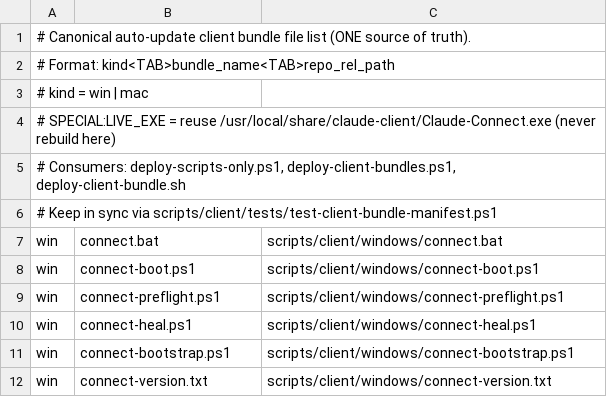
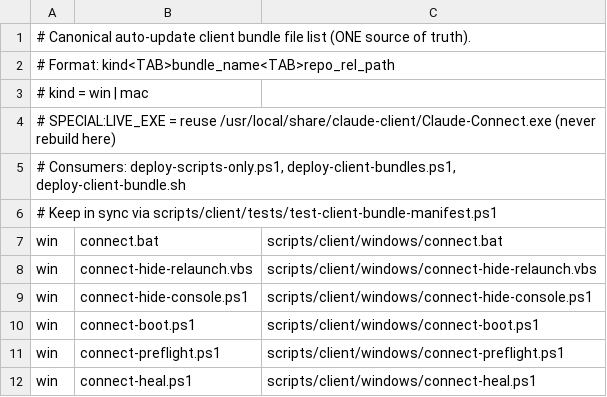
Before and after one commit to MmdNzhd/Claude-Server, a TSV file: publish/client-bundle-manifest.tsv, drawn as a sheet; only a part is shown; the shorter side is filled out with more unchanged rows.

Commit message:
Docs + manifest for console-hide handoff (v20260727.27).
Document hide-relaunch/VBS share paths, ship hide helpers in client-bundle-manifest, and bump published version stamps after Smart publish.

```diff
--- a/publish/client-bundle-manifest.tsv
+++ b/publish/client-bundle-manifest.tsv
@@ -7,2 +7,4 @@
 win	connect.bat	scripts/client/windows/connect.bat
+win	connect-hide-relaunch.vbs	scripts/client/windows/connect-hide-relaunch.vbs
+win	connect-hide-console.ps1	scripts/client/windows/connect-hide-console.ps1
 win	connect-boot.ps1	scripts/client/windows/connect-boot.ps1
```
Also changed, not shown: 10 other files.
